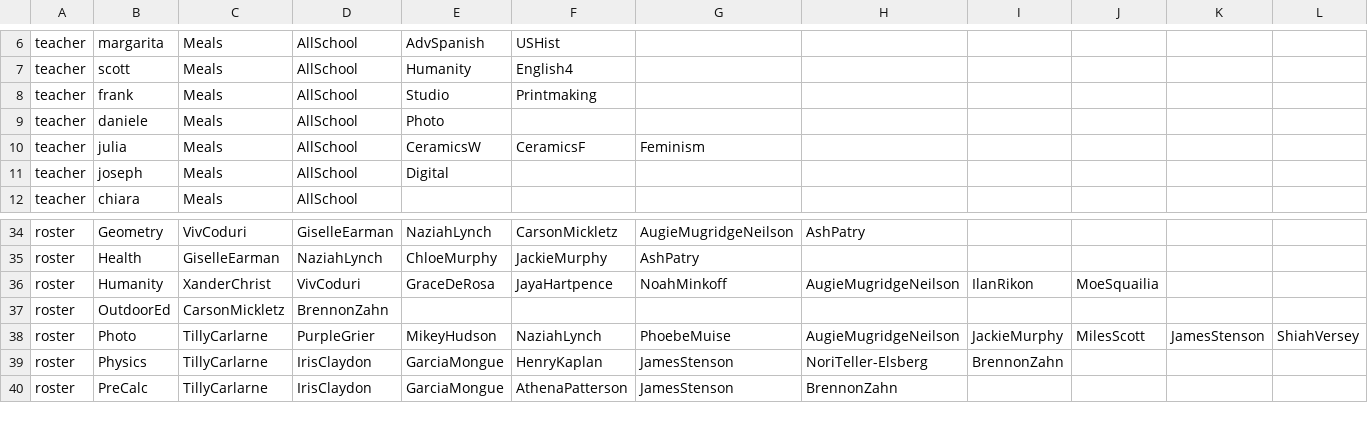
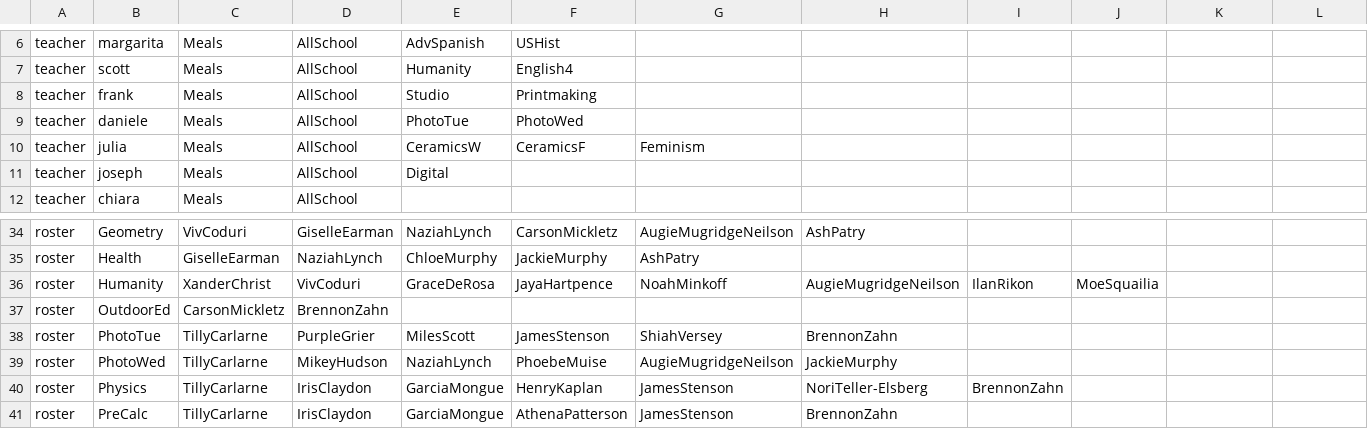
Before and after one commit to buxtonschool/attendance, a CSV file: sd.csv, drawn as a sheet; only a part is shown, gaps mark what is left out; removed rows and columns are numbered as before the commit, all else as after; rows hold the shown columns only; the diff names each change by its address in the sheet, - before the commit and + after, or states it on an @@ line.

Commit message:
edited photo sections

```diff
--- a/sd.csv
+++ b/sd.csv
-E9: Photo
+E9: PhotoTue
-F9: (empty)
+F9: PhotoWed
-row 38: roster | Photo | TillyCarlarne | PurpleGrier | MikeyHudson | NaziahLynch | PhoebeMuise | AugieMugridgeNeilson | JackieMurphy | MilesScott | JamesStenson | ShiahVersey
+row 38: roster | PhotoTue | TillyCarlarne | PurpleGrier | MilesScott | JamesStenson | ShiahVersey | BrennonZahn
+row 39: roster | PhotoWed | TillyCarlarne | MikeyHudson | NaziahLynch | PhoebeMuise | AugieMugridgeNeilson | JackieMurphy
```
Also changed, not shown: 1 other file.
